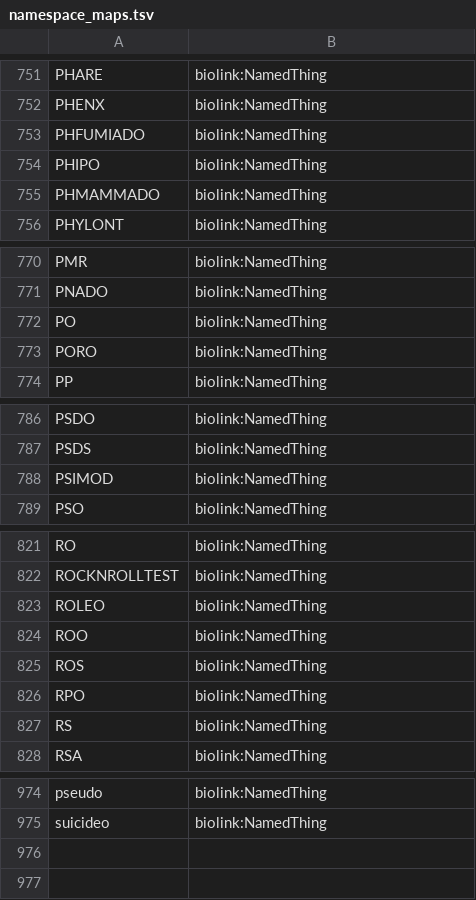
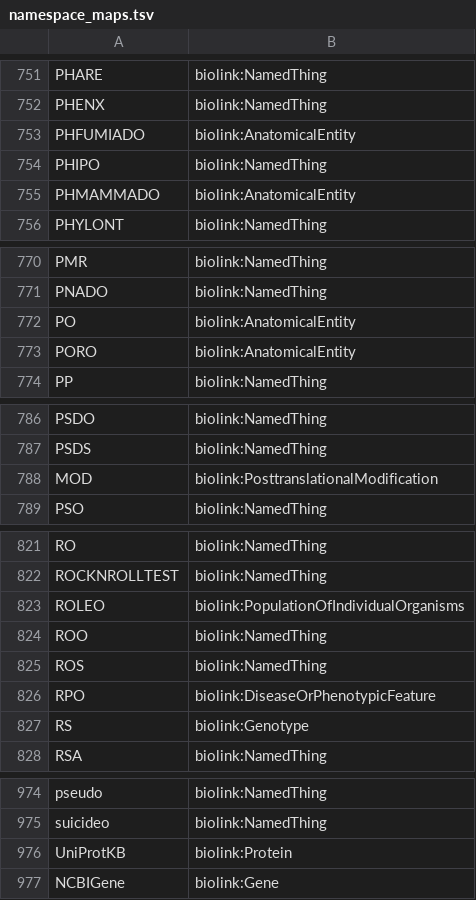
Before and after one commit to ncbo/BioPortal-to-KGX, a TSV file: namespace_maps.tsv, drawn as a sheet; only a part is shown, gaps mark what is left out; the diff covers the shown part only.

Commit message:
More map updates

```diff
--- a/namespace_maps.tsv
+++ b/namespace_maps.tsv
@@ -752,5 +752,5 @@ PHARE	biolink:NamedThing
 PHENX	biolink:NamedThing
-PHFUMIADO	biolink:NamedThing
+PHFUMIADO	biolink:AnatomicalEntity
 PHIPO	biolink:NamedThing
-PHMAMMADO	biolink:NamedThing
+PHMAMMADO	biolink:AnatomicalEntity
 PHYLONT	biolink:NamedThing
@@ -771,4 +771,4 @@ PMR	biolink:NamedThing
 PNADO	biolink:NamedThing
-PO	biolink:NamedThing
-PORO	biolink:NamedThing
+PO	biolink:AnatomicalEntity
+PORO	biolink:AnatomicalEntity
 PP	biolink:NamedThing
@@ -787,3 +787,3 @@ PSDO	biolink:NamedThing
 PSDS	biolink:NamedThing
-PSIMOD	biolink:NamedThing
+MOD	biolink:PosttranslationalModification
 PSO	biolink:NamedThing
@@ -822,7 +822,7 @@ RO	biolink:NamedThing
 ROCKNROLLTEST	biolink:NamedThing
-ROLEO	biolink:NamedThing
+ROLEO	biolink:PopulationOfIndividualOrganisms
 ROO	biolink:NamedThing
 ROS	biolink:NamedThing
-RPO	biolink:NamedThing
-RS	biolink:NamedThing
+RPO	biolink:DiseaseOrPhenotypicFeature
+RS	biolink:Genotype
 RSA	biolink:NamedThing
@@ -975 +975,3 @@ pseudo	biolink:NamedThing
 suicideo	biolink:NamedThing
+UniProtKB	biolink:Protein
+NCBIGene	biolink:Gene
```
Also changed, not shown: 7 edited cells elsewhere in this file.
